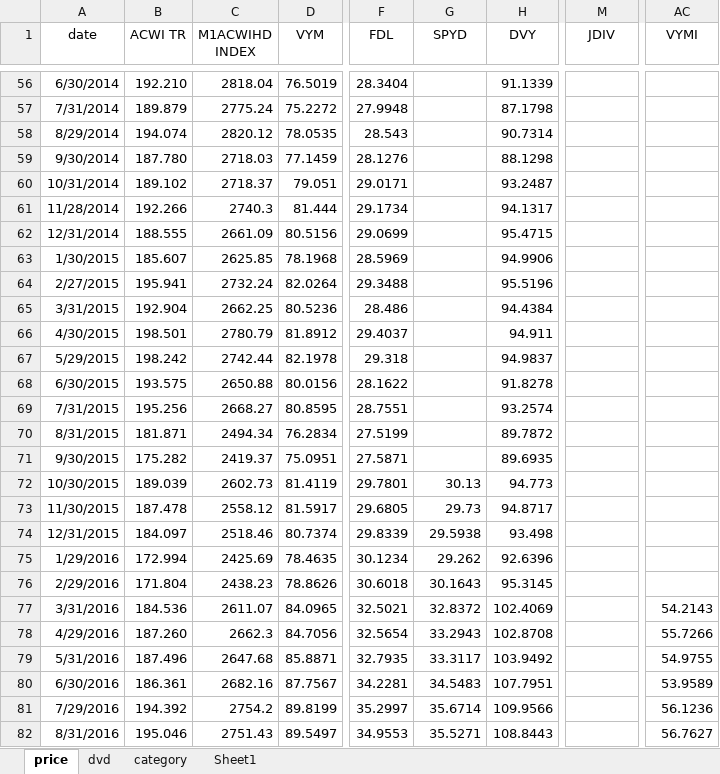
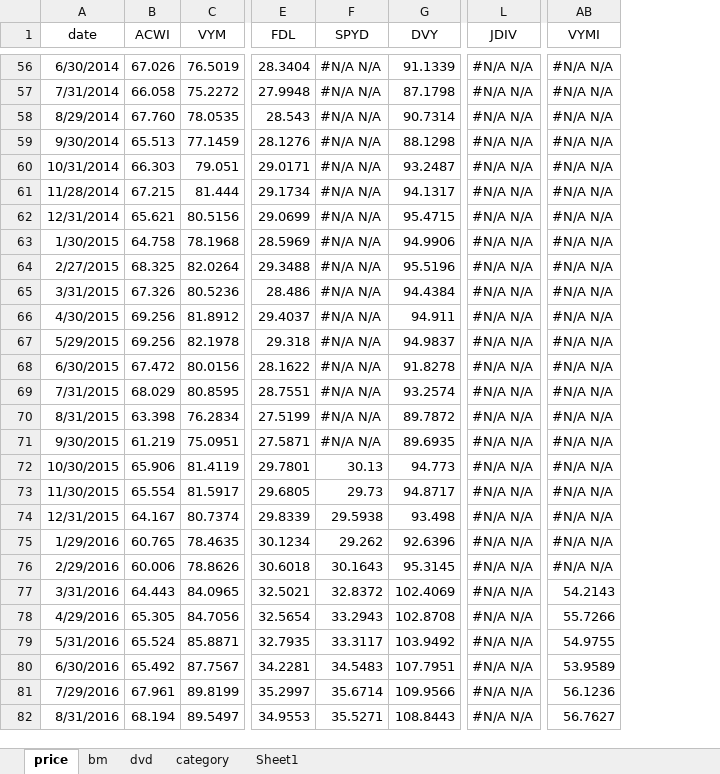
Before and after one commit to gem763/hw, an Excel workbook: 2020/simul_20191231.xlsx, sheet price, drawn as a sheet; only a part is shown, gaps mark what is left out; values as stored, in another font and other column widths than the file's, no borders; removed rows and columns are numbered as before the commit, all else as after; the diff covers the shown part only; the diff names each change by its address in the sheet, - before the commit and + after, or states it on an @@ line.

```diff
--- a/2020/simul_20191231.xlsx (sheet price)
+++ b/2020/simul_20191231.xlsx (sheet price)
+sheet tab: bm
-column B (ACWI TR), rows 56-82: 192.210 | 189.879 | 194.074 | 187.780 | 189.102 | 192.266 | 188.555 | 185.607 | 195.941 | 192.904 | 198.501 | 198.242 | 193.575 | 195.256 | 181.871 | 175.282 | 189.039 | 187.478 | 184.097 | 172.994 | 171.804 | 184.536 | 187.260 | 187.496 | 186.361 | 194.392 | 195.046
-column C (M1ACWIHD INDEX), rows 56-82: 2818.04 | 2775.24 | 2820.12 | 2718.03 | 2718.37 | 2740.3 | 2661.09 | 2625.85 | 2732.24 | 2662.25 | 2780.79 | 2742.44 | 2650.88 | 2668.27 | 2494.34 | 2419.37 | 2602.73 | 2558.12 | 2518.46 | 2425.69 | 2438.23 | 2611.07 | 2662.3 | 2647.68 | 2682.16 | 2754.2 | 2751.43
+column B (ACWI), rows 56-82: 67.026 | 66.058 | 67.760 | 65.513 | 66.303 | 67.215 | 65.621 | 64.758 | 68.325 | 67.326 | 69.256 | 69.256 | 67.472 | 68.029 | 63.398 | 61.219 | 65.906 | 65.554 | 64.167 | 60.765 | 60.006 | 64.443 | 65.305 | 65.524 | 65.492 | 67.961 | 68.194
-F56:F71 (SPYD): (empty)
+F56:F71 (SPYD): #N/A N/A
-L56:L82 (JDIV): (empty)
+L56:L82 (JDIV): #N/A N/A
-AB56:AB76 (VYMI): (empty)
+AB56:AB76 (VYMI): #N/A N/A
```
Also changed, not shown: 608 edited cells elsewhere in this sheet, sheet dvd, charts or pictures.
